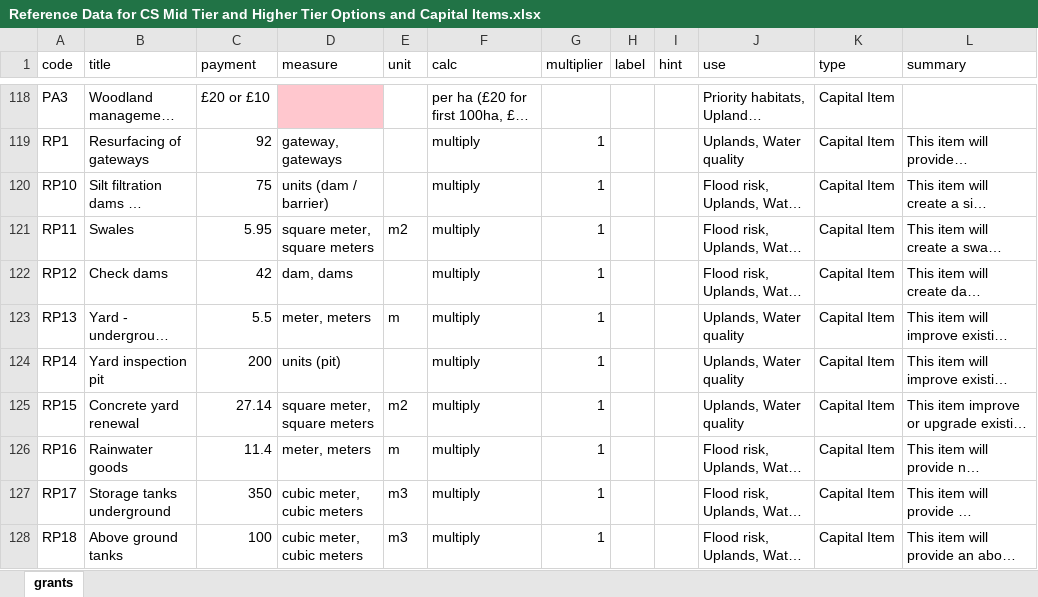
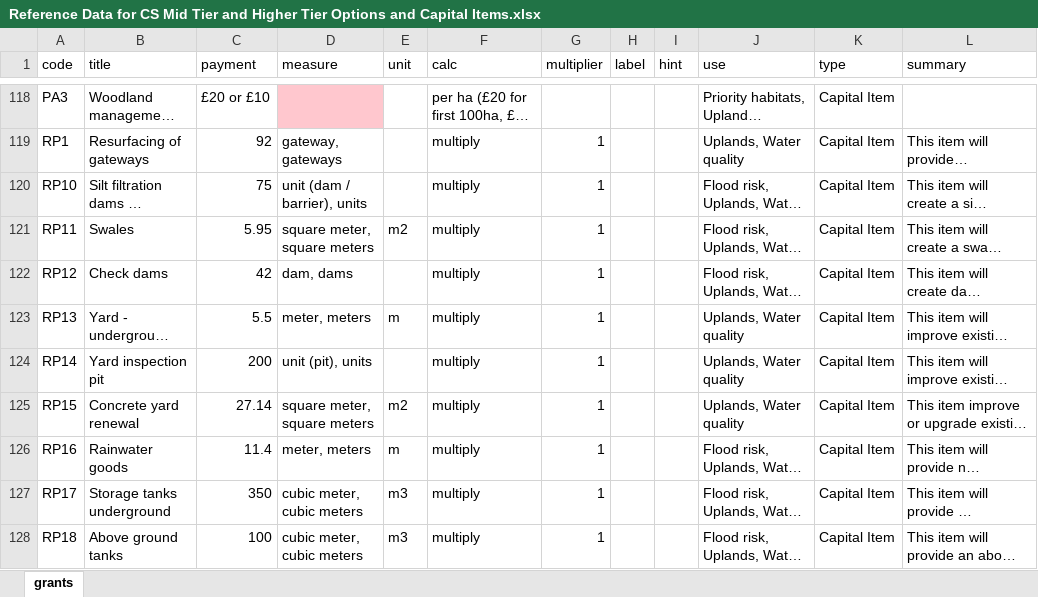
Before and after one commit to DEFRA/local-nature-recovery-prototype, an Excel workbook: app/data/Reference Data for CS Mid Tier and Higher Tier Options and Capital Items.xlsx, sheet grants, drawn as a sheet; only a part is shown, gaps mark what is left out; long unchanged cells end in …; values as stored, in another font and other column widths than the file's, no borders; the diff covers the shown part only; the diff names each change by its address in the sheet, - before the commit and + after, or states it on an @@ line.

Commit message:
data changes

```diff
--- a/app/data/Reference Data for CS Mid Tier and Higher Tier Options and Capital Items.xlsx (sheet grants)
+++ b/app/data/Reference Data for CS Mid Tier and Higher Tier Options and Capital Items.xlsx (sheet grants)
-D120 (measure): units (dam / barrier)
+D120 (measure): unit (dam / barrier), units
-D124 (measure): units (pit)
+D124 (measure): unit (pit), units
```
Also changed, not shown: 12 edited cells and cell formats elsewhere in this sheet, 1 other file.
